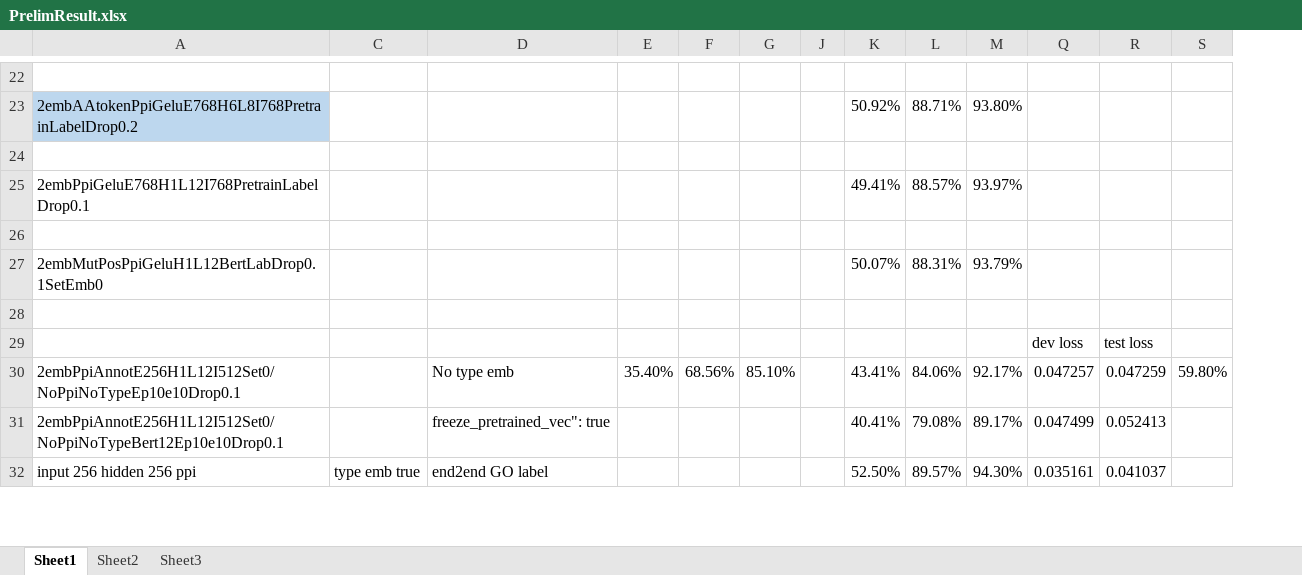
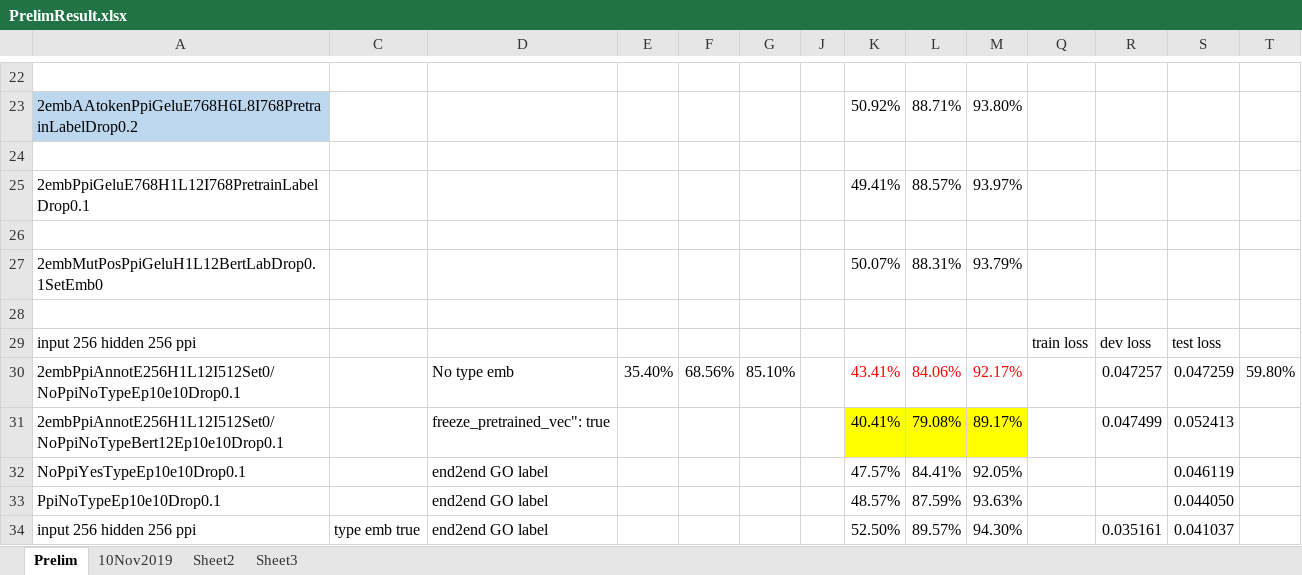
Before and after one commit to datduong/GOAnnotationTransformer, an Excel workbook: SeeAttention/PrelimResult.xlsx, sheet Prelim, drawn as a sheet; only a part is shown, gaps mark what is left out; values as stored, in another font and other column widths than the file's, no borders; rows hold the shown columns only; the diff covers the shown part only; the diff names each change by its address in the sheet, - before the commit and + after, or states it on an @@ line.

```diff
--- a/SeeAttention/PrelimResult.xlsx (sheet Prelim)
+++ b/SeeAttention/PrelimResult.xlsx (sheet Prelim)
-sheet tab: Sheet1
+sheet tab: Prelim
+sheet tab: 10Nov2019
+column Q, row 29: train loss
-A29: (empty)
+A29: input 256 hidden 256 ppi
-K30:M30 text colour: black
+K30:M30 text colour: #FF0000
-K31:M31 fill: none
+K31:M31 fill: #FFFF00
+row 32: NoPpiYesTypeEp10e10Drop0.1 |  | end2end GO label |  |  |  |  | 47.57% | 84.41% | 92.05% |  |  | 0.046119
+row 33: PpiNoTypeEp10e10Drop0.1 |  | end2end GO label |  |  |  |  | 48.57% | 87.59% | 93.63% |  |  | 0.044050
```
Also changed, not shown: 4 added rows and 3 edited cells elsewhere in this sheet, 3 other files.
